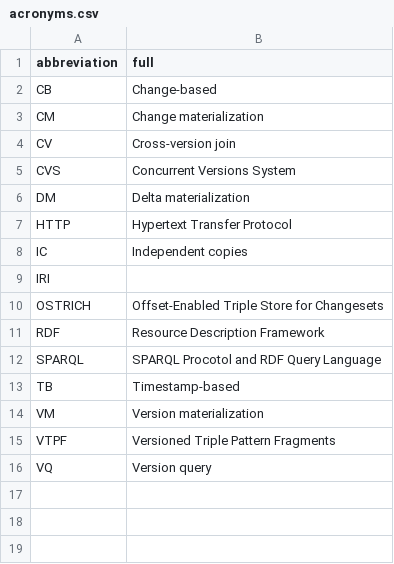
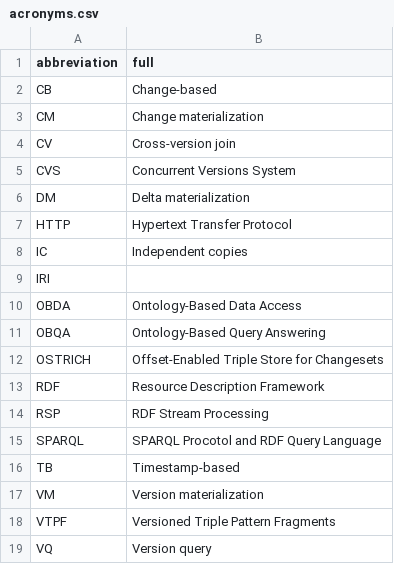
Before and after one commit to rdfostrich/article-versioned-reasoning, a CSV file: content/acronyms.csv, drawn as a sheet.

```diff
--- a/content/acronyms.csv
+++ b/content/acronyms.csv
@@ -9,4 +9,7 @@ IC,Independent copies
 IRI,
+OBDA,Ontology-Based Data Access
+OBQA,Ontology-Based Query Answering
 OSTRICH,Offset-Enabled Triple Store for Changesets
 RDF,Resource Description Framework
+RSP,RDF Stream Processing
 SPARQL,SPARQL Procotol and RDF Query Language
```
Also changed, not shown: 2 other files.
